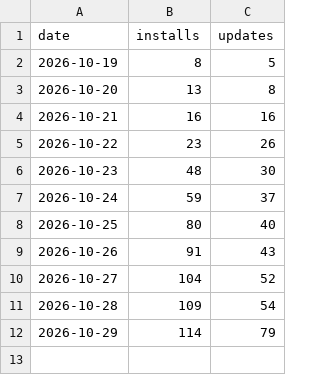
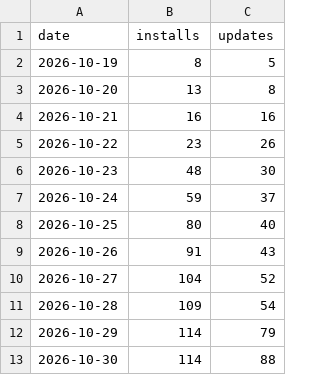
Before and after one commit to ArkHak/poklio, a CSV file: downloads.csv, drawn as a sheet.

```diff
--- a/downloads.csv
+++ b/downloads.csv
@@ -12 +12,2 @@ date,installs,updates
 2026-10-29,114,79
+2026-10-30,114,88
```
Also changed, not shown: 4 other files.
